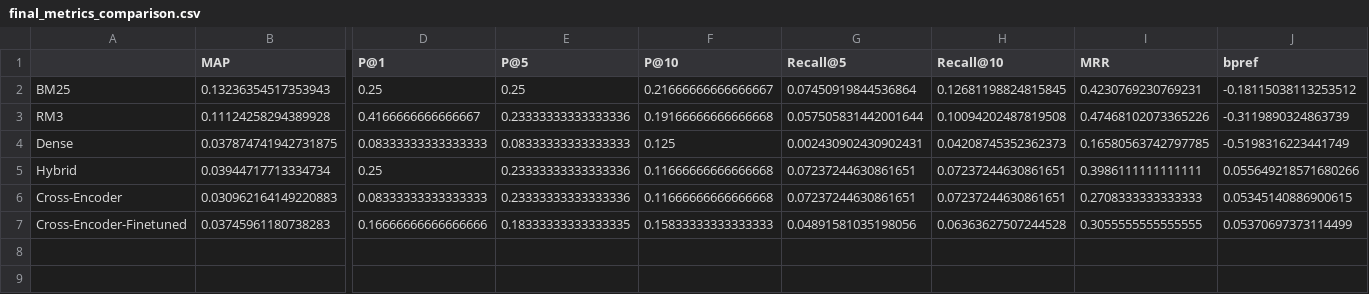
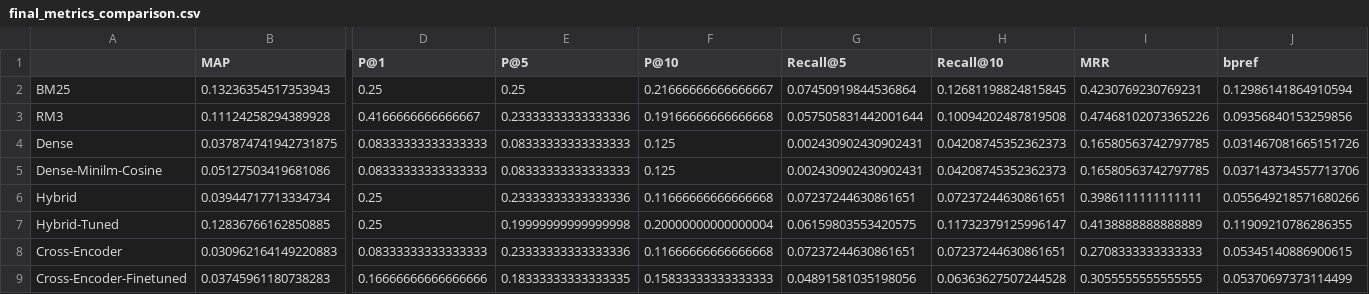
Before and after one commit to Badshah1508/Humour-Aware-Information-Retrieval-Pun-Translation-CLEF-2026-, a CSV file: results/final_metrics_comparison.csv, drawn as a sheet; only a part is shown, gaps mark what is left out; rows hold the shown columns only; the diff names each change by its address in the sheet, - before the commit and + after, or states it on an @@ line.

Commit message:
fine-tuned the hybrid model as well as the dense model

```diff
--- a/results/final_metrics_comparison.csv
+++ b/results/final_metrics_comparison.csv
-J2 (bpref): -0.18115038113253512
+J2 (bpref): 0.12986141864910594
-J3 (bpref): -0.3119890324863739
+J3 (bpref): 0.09356840153259856
-J4 (bpref): -0.5198316223441749
+J4 (bpref): 0.031467081665151726
+row 5: Dense-Minilm-Cosine | 0.05127503419681086 | 0.08333333333333333 | 0.08333333333333333 | 0.125 | 0.002430902430902431 | 0.04208745352362373 | 0.16580563742797785 | 0.037143734557713706
+row 7: Hybrid-Tuned | 0.12836766162850885 | 0.25 | 0.19999999999999998 | 0.20000000000000004 | 0.06159803553420575 | 0.11732379125996147 | 0.4138888888888889 | 0.11909210786286355
```
Also changed, not shown: 12 other files.
